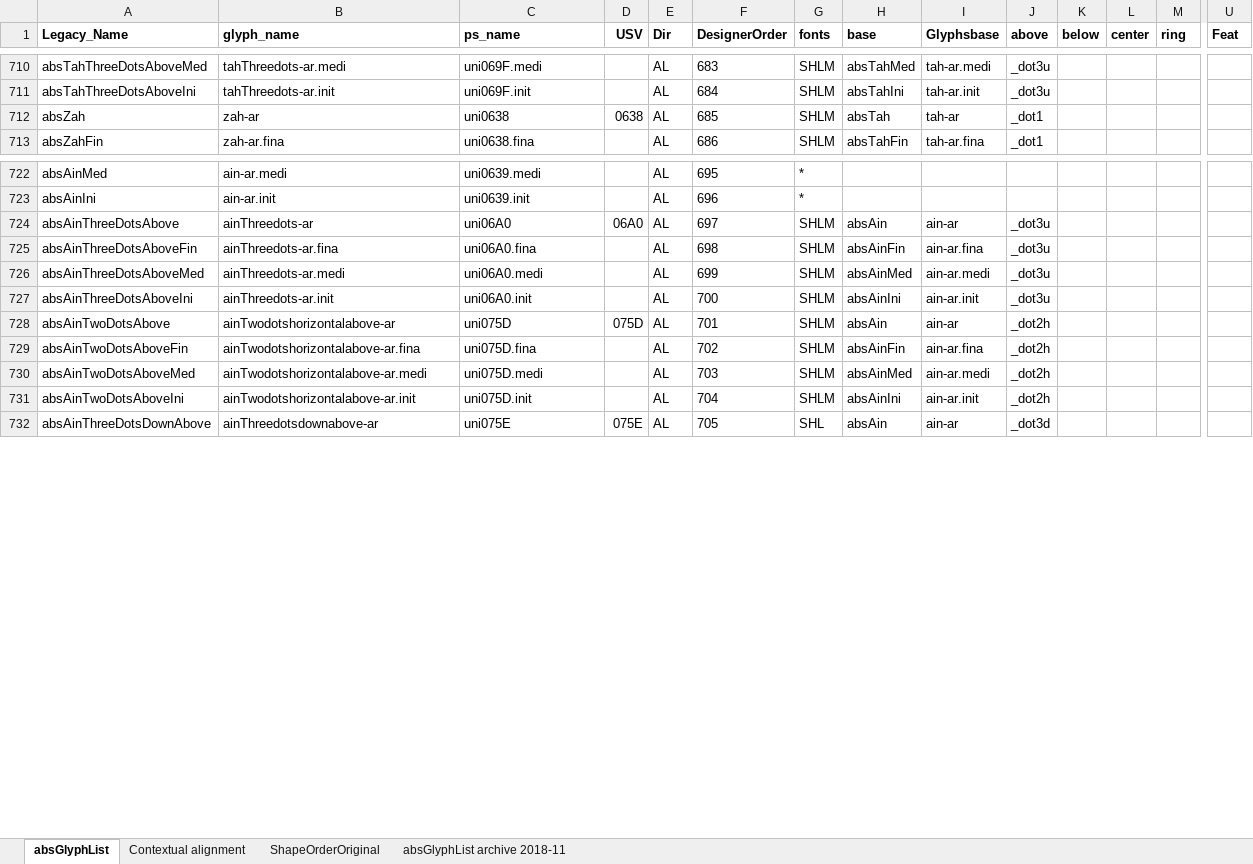
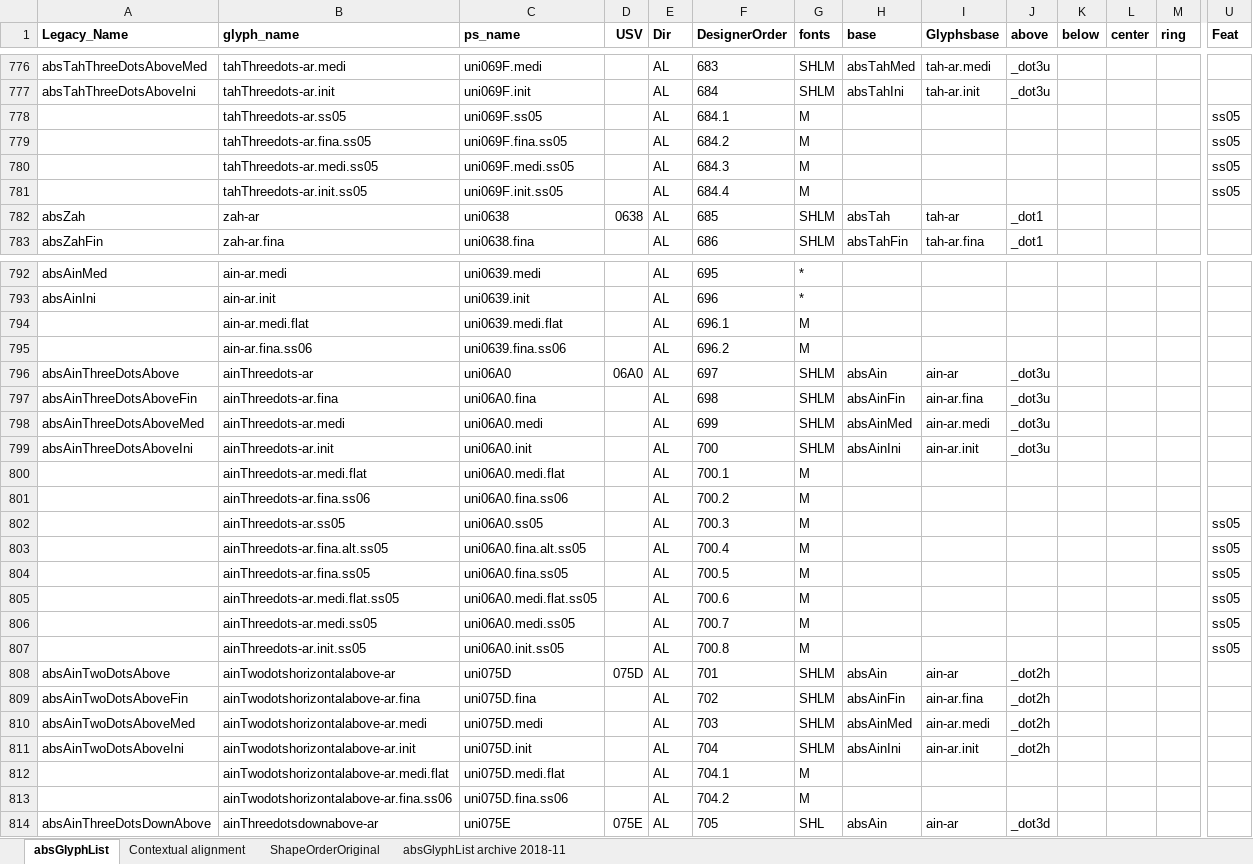
Before and after one commit to silnrsi/font-arab-tools, an Excel workbook: absGlyphList/absGlyphList.xlsx, sheet absGlyphList, drawn as a sheet; only a part is shown, gaps mark what is left out; values as stored, in another font and other column widths than the file's, no borders; charts and pictures not drawn; rows hold the shown columns only; the diff covers the shown part only; the diff names each change by its address in the sheet, - before the commit and + after, or states it on an @@ line.

```diff
--- a/absGlyphList/absGlyphList.xlsx (sheet absGlyphList)
+++ b/absGlyphList/absGlyphList.xlsx (sheet absGlyphList)
+row 778:  | tahThreedots-ar.ss05 | uni069F.ss05 |  | AL | 684.1 | M |  |  |  |  |  |  | ss05
+row 779:  | tahThreedots-ar.fina.ss05 | uni069F.fina.ss05 |  | AL | 684.2 | M |  |  |  |  |  |  | ss05
+row 780:  | tahThreedots-ar.medi.ss05 | uni069F.medi.ss05 |  | AL | 684.3 | M |  |  |  |  |  |  | ss05
+row 781:  | tahThreedots-ar.init.ss05 | uni069F.init.ss05 |  | AL | 684.4 | M |  |  |  |  |  |  | ss05
+row 794:  | ain-ar.medi.flat | uni0639.medi.flat |  | AL | 696.1 | M
+row 795:  | ain-ar.fina.ss06 | uni0639.fina.ss06 |  | AL | 696.2 | M
+row 800:  | ainThreedots-ar.medi.flat | uni06A0.medi.flat |  | AL | 700.1 | M
+row 801:  | ainThreedots-ar.fina.ss06 | uni06A0.fina.ss06 |  | AL | 700.2 | M
+row 802:  | ainThreedots-ar.ss05 | uni06A0.ss05 |  | AL | 700.3 | M |  |  |  |  |  |  | ss05
+row 803:  | ainThreedots-ar.fina.alt.ss05 | uni06A0.fina.alt.ss05 |  | AL | 700.4 | M |  |  |  |  |  |  | ss05
+row 804:  | ainThreedots-ar.fina.ss05 | uni06A0.fina.ss05 |  | AL | 700.5 | M |  |  |  |  |  |  | ss05
+row 805:  | ainThreedots-ar.medi.flat.ss05 | uni06A0.medi.flat.ss05 |  | AL | 700.6 | M |  |  |  |  |  |  | ss05
+row 806:  | ainThreedots-ar.medi.ss05 | uni06A0.medi.ss05 |  | AL | 700.7 | M |  |  |  |  |  |  | ss05
+row 807:  | ainThreedots-ar.init.ss05 | uni06A0.init.ss05 |  | AL | 700.8 | M |  |  |  |  |  |  | ss05
+row 812:  | ainTwodotshorizontalabove-ar.medi.flat | uni075D.medi.flat |  | AL | 704.1 | M
+row 813:  | ainTwodotshorizontalabove-ar.fina.ss06 | uni075D.fina.ss06 |  | AL | 704.2 | M
```
Also changed, not shown: 193 added rows and 84 edited cells elsewhere in this sheet, charts or pictures, 2 other files.
